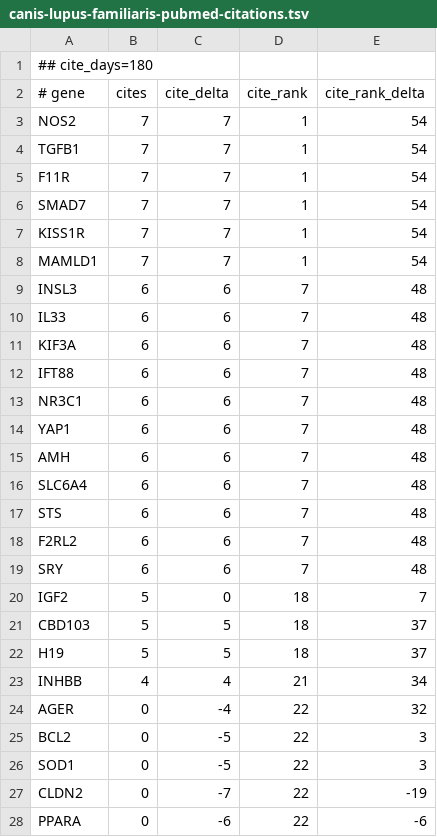
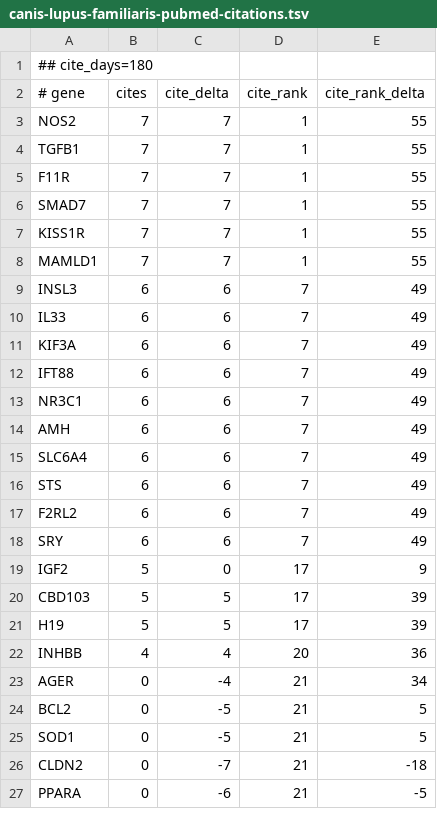
Before and after one commit to broadinstitute/gene-hints, a TSV file: data/canis-lupus-familiaris-pubmed-citations.tsv, drawn as a sheet; only a part is shown; the diff covers the shown part only.

```diff
--- a/data/canis-lupus-familiaris-pubmed-citations.tsv
+++ b/data/canis-lupus-familiaris-pubmed-citations.tsv
@@ -2,27 +2,26 @@
 # gene	cites	cite_delta	cite_rank	cite_rank_delta
-NOS2	7	7	1	54
-TGFB1	7	7	1	54
-F11R	7	7	1	54
-SMAD7	7	7	1	54
-KISS1R	7	7	1	54
-MAMLD1	7	7	1	54
-INSL3	6	6	7	48
-IL33	6	6	7	48
-KIF3A	6	6	7	48
-IFT88	6	6	7	48
-NR3C1	6	6	7	48
-YAP1	6	6	7	48
-AMH	6	6	7	48
-SLC6A4	6	6	7	48
-STS	6	6	7	48
-F2RL2	6	6	7	48
-SRY	6	6	7	48
-IGF2	5	0	18	7
-CBD103	5	5	18	37
-H19	5	5	18	37
-INHBB	4	4	21	34
-AGER	0	-4	22	32
-BCL2	0	-5	22	3
-SOD1	0	-5	22	3
-CLDN2	0	-7	22	-19
-PPARA	0	-6	22	-6
+NOS2	7	7	1	55
+TGFB1	7	7	1	55
+F11R	7	7	1	55
+SMAD7	7	7	1	55
+KISS1R	7	7	1	55
+MAMLD1	7	7	1	55
+INSL3	6	6	7	49
+IL33	6	6	7	49
+KIF3A	6	6	7	49
+IFT88	6	6	7	49
+NR3C1	6	6	7	49
+AMH	6	6	7	49
+SLC6A4	6	6	7	49
+STS	6	6	7	49
+F2RL2	6	6	7	49
+SRY	6	6	7	49
+IGF2	5	0	17	9
+CBD103	5	5	17	39
+H19	5	5	17	39
+INHBB	4	4	20	36
+AGER	0	-4	21	34
+BCL2	0	-5	21	5
+SOD1	0	-5	21	5
+CLDN2	0	-7	21	-18
+PPARA	0	-6	21	-5
```
Also changed, not shown: 1 added row and 102 edited cells elsewhere in this file, data/homo-sapiens-gene-hints.tsv, data/mus-musculus-pubmed-citations.tsv, 1 other file.
